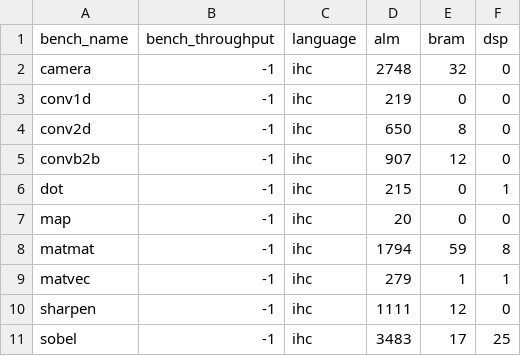
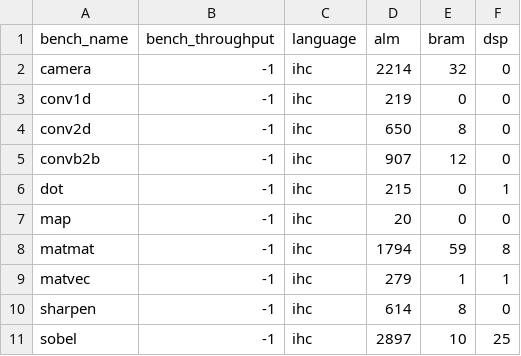
Before and after one commit to louis-hildebrand/sirop-hls, a CSV file: results/ihc_resource_usage.csv, drawn as a sheet.

Commit message:
Avoid fork-join in Intel HLS benchmarks

```diff
--- a/results/ihc_resource_usage.csv
+++ b/results/ihc_resource_usage.csv
@@ -1,3 +1,3 @@
 bench_name,bench_throughput,language,alm,bram,dsp
-camera,-1,ihc,2748,32,0
+camera,-1,ihc,2214,32,0
 conv1d,-1,ihc,219,0,0
@@ -9,3 +9,3 @@ matmat,-1,ihc,1794,59,8
 matvec,-1,ihc,279,1,1
-sharpen,-1,ihc,1111,12,0
-sobel,-1,ihc,3483,17,25
+sharpen,-1,ihc,614,8,0
+sobel,-1,ihc,2897,10,25
```
Also changed, not shown: results/ihc_fmax.csv, results/ihc_latency.csv, 3 other files.
